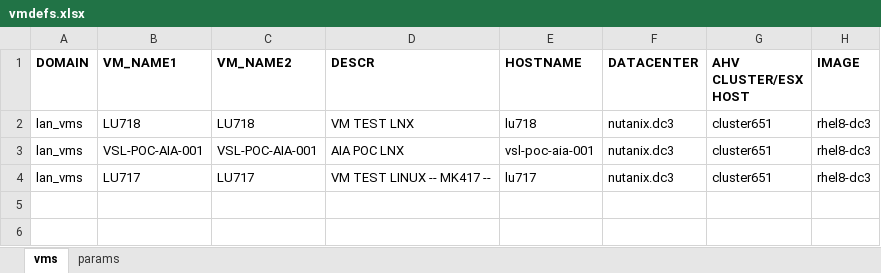
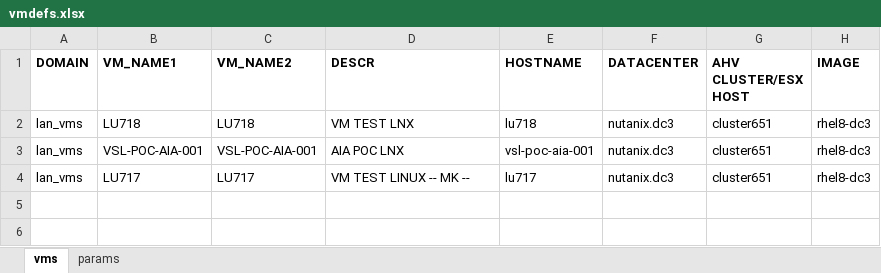
Before and after one commit to steve3535/terraform, an Excel workbook: dev/vmdefs.xlsx, sheet vms, drawn as a sheet; only a part is shown; values as stored, in another font and other column widths than the file's, no borders; the diff names each change by its address in the sheet, - before the commit and + after, or states it on an @@ line.

Commit message:
test

```diff
--- a/dev/vmdefs.xlsx (sheet vms)
+++ b/dev/vmdefs.xlsx (sheet vms)
-D4 (DESCR): VM TEST LINUX -- MK417 --
+D4 (DESCR): VM TEST LINUX -- MK --
```
Also changed, not shown: 3 other files.
